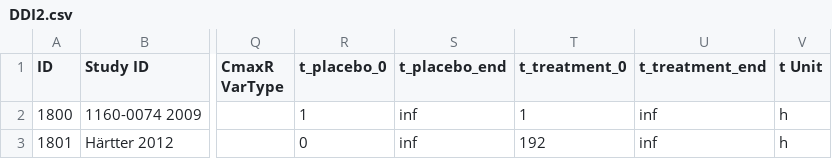
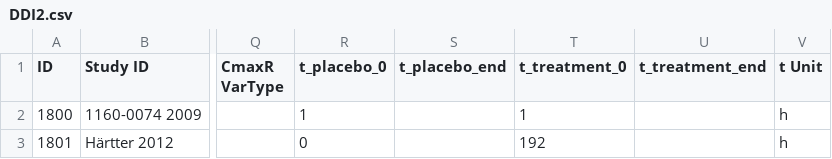
Before and after one commit to NinaHanke/Database-for-observed-data, a CSV file: DDI2.csv, drawn as a sheet; only a part is shown, gaps mark what is left out; the diff names each change by its address in the sheet, - before the commit and + after, or states it on an @@ line.

Commit message:
Add files via upload

```diff
--- a/DDI2.csv
+++ b/DDI2.csv
-S2:S3 (t_placebo_end): inf
+S2:S3 (t_placebo_end): (empty)
-U2:U3 (t_treatment_end): inf
+U2:U3 (t_treatment_end): (empty)
```
